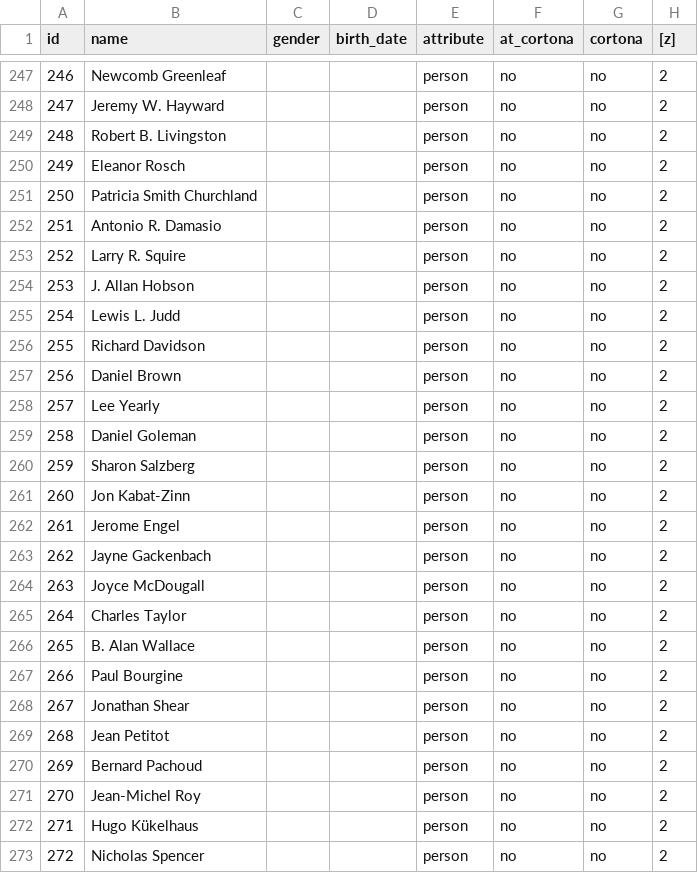
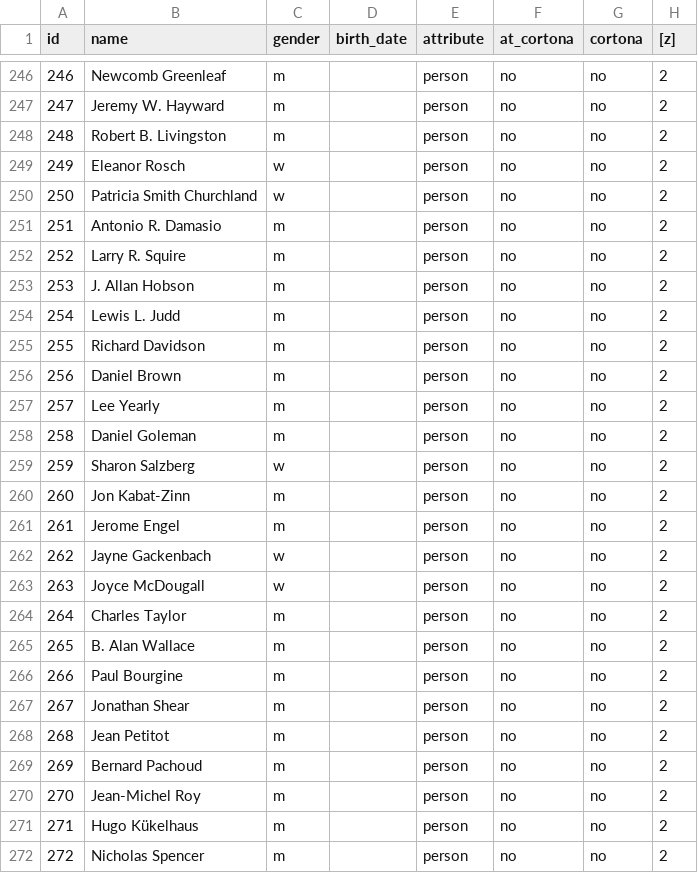
Before and after one commit to ubiquinter/digital_history, a CSV file: notebooks/complete_node_file.csv, drawn as a sheet; only a part is shown, gaps mark what is left out; the diff covers the shown part only.

```diff
--- a/notebooks/complete_node_file.csv
+++ b/notebooks/complete_node_file.csv
@@ -247,27 +246,27 @@ id,name,gender,birth_date,attribute,at_cortona,cortona,[z]
-246,Newcomb Greenleaf,,,person,no,no,2
-247,Jeremy W. Hayward,,,person,no,no,2
-248,Robert B. Livingston,,,person,no,no,2
-249,Eleanor Rosch,,,person,no,no,2
-250,Patricia Smith Churchland,,,person,no,no,2
-251,Antonio R. Damasio,,,person,no,no,2
-252,Larry R. Squire,,,person,no,no,2
-253,J. Allan Hobson,,,person,no,no,2
-254,Lewis L. Judd,,,person,no,no,2
-255,Richard Davidson,,,person,no,no,2
-256,Daniel Brown,,,person,no,no,2
-257,Lee Yearly,,,person,no,no,2
-258,Daniel Goleman,,,person,no,no,2
-259,Sharon Salzberg,,,person,no,no,2
-260,Jon Kabat-Zinn,,,person,no,no,2
-261,Jerome Engel,,,person,no,no,2
-262,Jayne Gackenbach,,,person,no,no,2
-263,Joyce McDougall,,,person,no,no,2
-264,Charles Taylor,,,person,no,no,2
-265,B. Alan Wallace,,,person,no,no,2
-266,Paul Bourgine,,,person,no,no,2
-267,Jonathan Shear,,,person,no,no,2
-268,Jean Petitot,,,person,no,no,2
-269,Bernard Pachoud,,,person,no,no,2
-270,Jean-Michel Roy,,,person,no,no,2
-271,Hugo Kükelhaus,,,person,no,no,2
-272,Nicholas Spencer,,,person,no,no,2
+246,Newcomb Greenleaf,m,,person,no,no,2
+247,Jeremy W. Hayward,m,,person,no,no,2
+248,Robert B. Livingston,m,,person,no,no,2
+249,Eleanor Rosch,w,,person,no,no,2
+250,Patricia Smith Churchland,w,,person,no,no,2
+251,Antonio R. Damasio,m,,person,no,no,2
+252,Larry R. Squire,m,,person,no,no,2
+253,J. Allan Hobson,m,,person,no,no,2
+254,Lewis L. Judd,m,,person,no,no,2
+255,Richard Davidson,m,,person,no,no,2
+256,Daniel Brown,m,,person,no,no,2
+257,Lee Yearly,m,,person,no,no,2
+258,Daniel Goleman,m,,person,no,no,2
+259,Sharon Salzberg,w,,person,no,no,2
+260,Jon Kabat-Zinn,m,,person,no,no,2
+261,Jerome Engel,m,,person,no,no,2
+262,Jayne Gackenbach,w,,person,no,no,2
+263,Joyce McDougall,w,,person,no,no,2
+264,Charles Taylor,m,,person,no,no,2
+265,B. Alan Wallace,m,,person,no,no,2
+266,Paul Bourgine,m,,person,no,no,2
+267,Jonathan Shear,m,,person,no,no,2
+268,Jean Petitot,m,,person,no,no,2
+269,Bernard Pachoud,m,,person,no,no,2
+270,Jean-Michel Roy,m,,person,no,no,2
+271,Hugo Kükelhaus,m,,person,no,no,2
+272,Nicholas Spencer,m,,person,no,no,2
```
Also changed, not shown: 4 added rows, 1 removed row and 148 edited cells elsewhere in this file, notebooks/complete_edge_file.csv, 1 other file.
